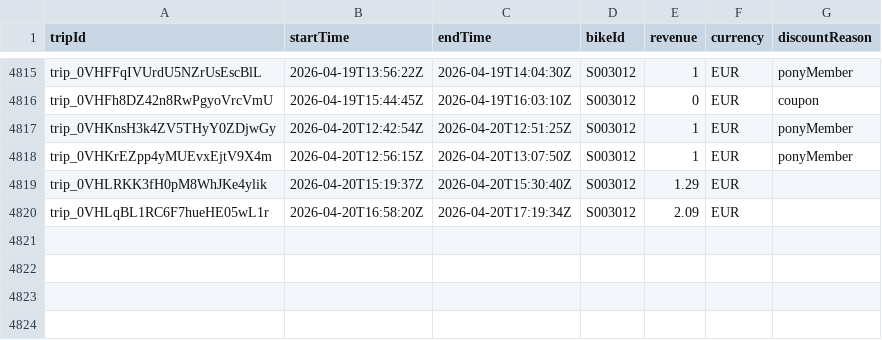
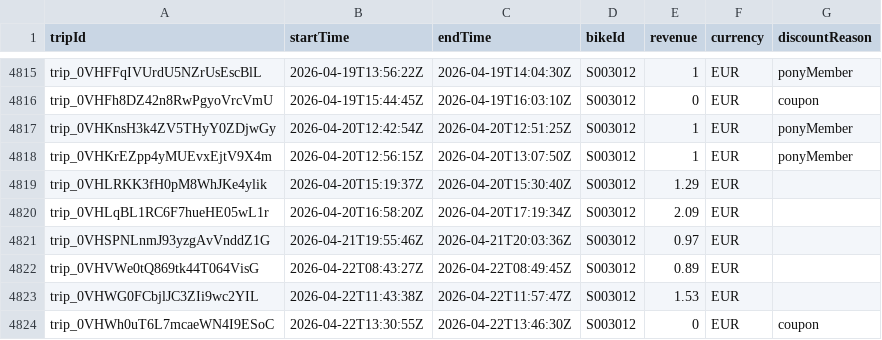
Before and after one commit to yannbertrand/pony-stats, a CSV file: front/public/trips.csv, drawn as a sheet; only a part is shown, gaps mark what is left out.

```diff
--- a/front/public/trips.csv
+++ b/front/public/trips.csv
@@ -4820 +4820,5 @@ trip_0VHLRKK3fH0pM8WhJKe4ylik,2026-04-20T15:19:37Z,2026-04-20T15:30:40Z,S003012,
 trip_0VHLqBL1RC6F7hueHE05wL1r,2026-04-20T16:58:20Z,2026-04-20T17:19:34Z,S003012,2.09,EUR,
+trip_0VHSPNLnmJ93yzgAvVnddZ1G,2026-04-21T19:55:46Z,2026-04-21T20:03:36Z,S003012,0.97,EUR,
+trip_0VHVWe0tQ869tk44T064VisG,2026-04-22T08:43:27Z,2026-04-22T08:49:45Z,S003012,0.89,EUR,
+trip_0VHWG0FCbjlJC3ZIi9wc2YIL,2026-04-22T11:43:38Z,2026-04-22T11:57:47Z,S003012,1.53,EUR,
+trip_0VHWh0uT6L7mcaeWN4I9ESoC,2026-04-22T13:30:55Z,2026-04-22T13:46:30Z,S003012,0,EUR,coupon
```
Also changed, not shown: 1 other file.
